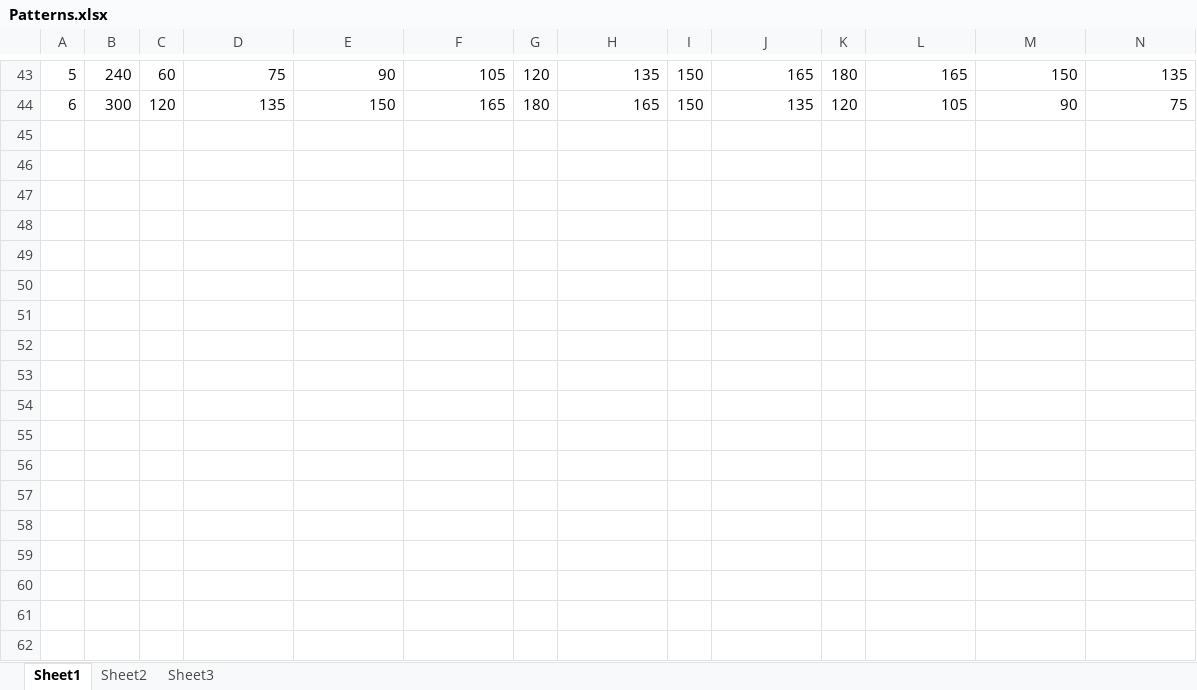
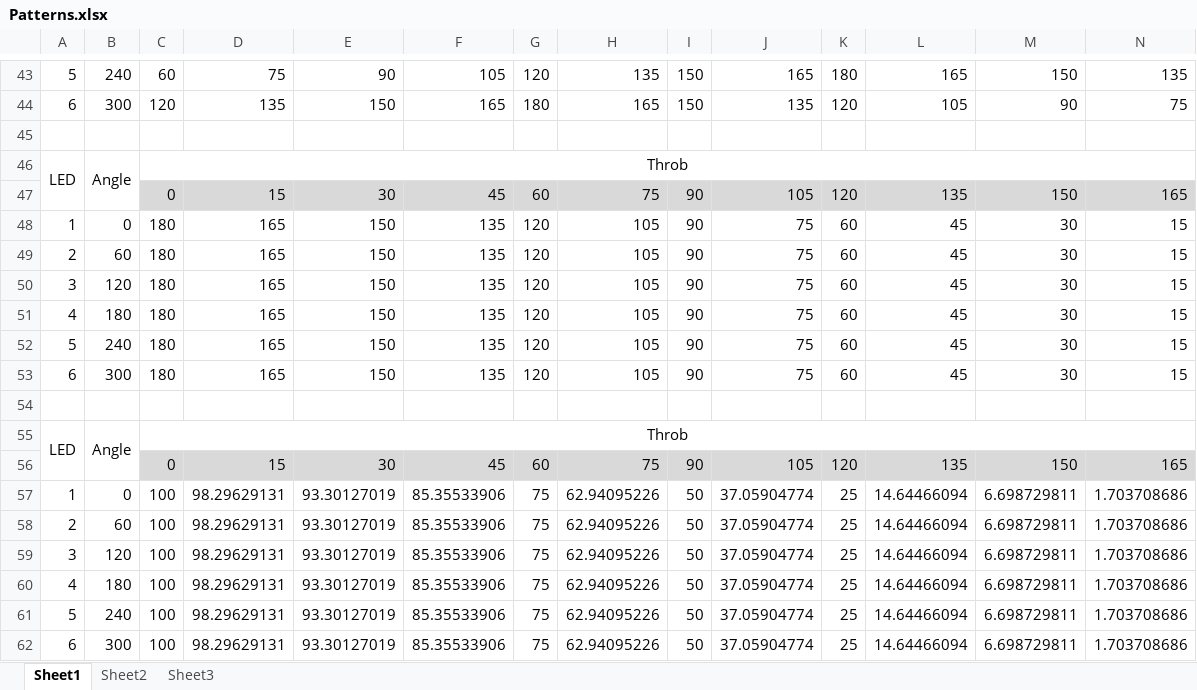
Before and after one commit to ippie52/NukaCola, an Excel workbook: Patterns.xlsx, sheet Sheet1, drawn as a sheet; only a part is shown, gaps mark what is left out; values as stored, in another font and other column widths than the file's, no borders; conditional formats not drawn; rows hold the shown columns only; the diff names each change by its address in the sheet, - before the commit and + after, or states it on an @@ line.

Commit message:
Update patterns spreadsheet

```diff
--- a/Patterns.xlsx (sheet Sheet1)
+++ b/Patterns.xlsx (sheet Sheet1)
+row 45: (empty)
+row 46: LED | Angle | Throb
+row 47:  |  | 0 | 15 | 30 | 45 | 60 | 75 | 90 | 105 | 120 | 135 | 150 | 165
+row 48: 1 | 0 | 180 | 165 | 150 | 135 | 120 | 105 | 90 | 75 | 60 | 45 | 30 | 15
+row 49: 2 | 60 | 180 | 165 | 150 | 135 | 120 | 105 | 90 | 75 | 60 | 45 | 30 | 15
+row 50: 3 | 120 | 180 | 165 | 150 | 135 | 120 | 105 | 90 | 75 | 60 | 45 | 30 | 15
+row 51: 4 | 180 | 180 | 165 | 150 | 135 | 120 | 105 | 90 | 75 | 60 | 45 | 30 | 15
+row 52: 5 | 240 | 180 | 165 | 150 | 135 | 120 | 105 | 90 | 75 | 60 | 45 | 30 | 15
+row 53: 6 | 300 | 180 | 165 | 150 | 135 | 120 | 105 | 90 | 75 | 60 | 45 | 30 | 15
+row 54: (empty)
+row 55: LED | Angle | Throb
+row 56:  |  | 0 | 15 | 30 | 45 | 60 | 75 | 90 | 105 | 120 | 135 | 150 | 165
+row 57: 1 | 0 | 100 | 98.29629131 | 93.30127019 | 85.35533906 | 75 | 62.94095226 | 50 | 37.05904774 | 25 | 14.64466094 | 6.698729811 | 1.703708686
+row 58: 2 | 60 | 100 | 98.29629131 | 93.30127019 | 85.35533906 | 75 | 62.94095226 | 50 | 37.05904774 | 25 | 14.64466094 | 6.698729811 | 1.703708686
+row 59: 3 | 120 | 100 | 98.29629131 | 93.30127019 | 85.35533906 | 75 | 62.94095226 | 50 | 37.05904774 | 25 | 14.64466094 | 6.698729811 | 1.703708686
+row 60: 4 | 180 | 100 | 98.29629131 | 93.30127019 | 85.35533906 | 75 | 62.94095226 | 50 | 37.05904774 | 25 | 14.64466094 | 6.698729811 | 1.703708686
+row 61: 5 | 240 | 100 | 98.29629131 | 93.30127019 | 85.35533906 | 75 | 62.94095226 | 50 | 37.05904774 | 25 | 14.64466094 | 6.698729811 | 1.703708686
+row 62: 6 | 300 | 100 | 98.29629131 | 93.30127019 | 85.35533906 | 75 | 62.94095226 | 50 | 37.05904774 | 25 | 14.64466094 | 6.698729811 | 1.703708686
```
